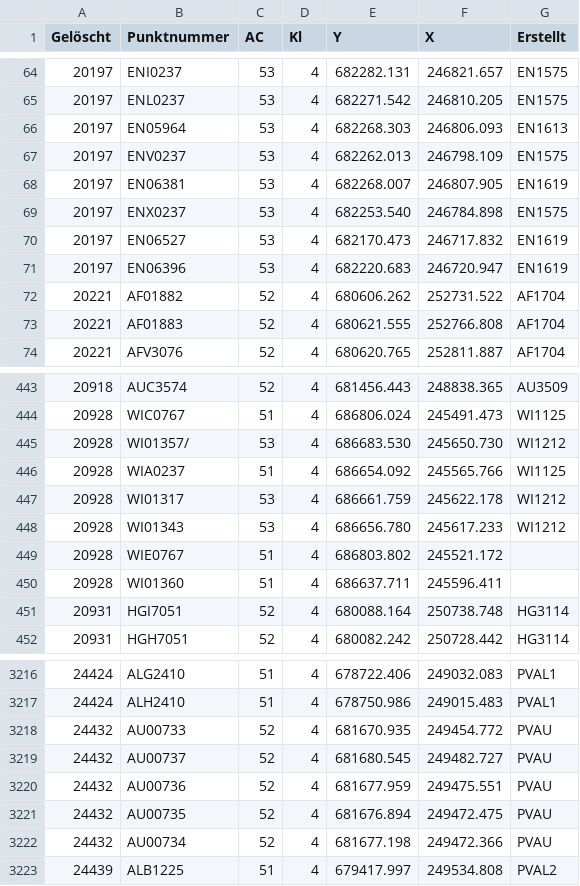
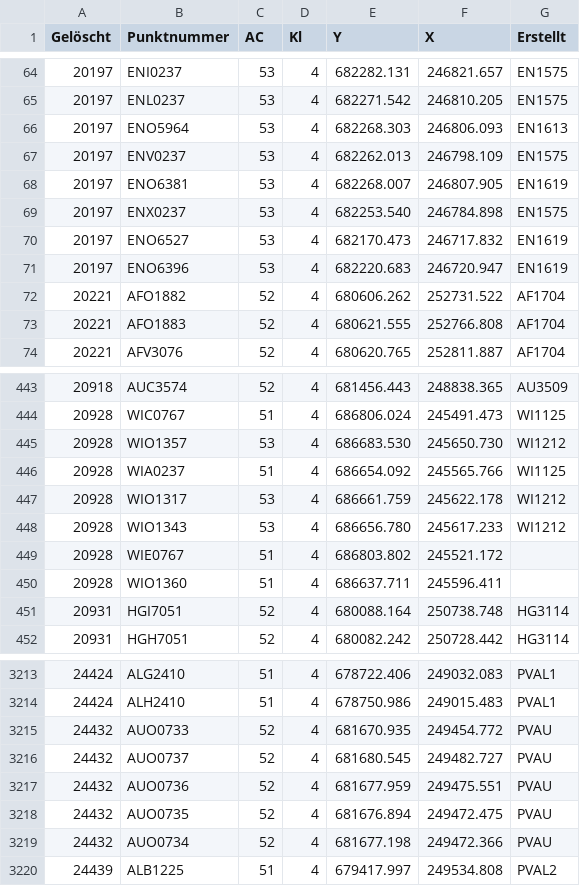
Before and after one commit to brawer/cadaref-zurich, a CSV file: src/deleted_points.csv, drawn as a sheet; only a part is shown, gaps mark what is left out; the diff covers the shown part only.

Commit message:
Manual fixes to OCR errors in names of deleted points

```diff
--- a/src/deleted_points.csv
+++ b/src/deleted_points.csv
@@ -65,10 +65,10 @@ Gelöscht,Punktnummer,AC,Kl,Y,X,Erstellt
 20197,ENL0237,53,4,682271.542,246810.205,EN1575
-20197,EN05964,53,4,682268.303,246806.093,EN1613
+20197,ENO5964,53,4,682268.303,246806.093,EN1613
 20197,ENV0237,53,4,682262.013,246798.109,EN1575
-20197,EN06381,53,4,682268.007,246807.905,EN1619
+20197,ENO6381,53,4,682268.007,246807.905,EN1619
 20197,ENX0237,53,4,682253.540,246784.898,EN1575
-20197,EN06527,53,4,682170.473,246717.832,EN1619
-20197,EN06396,53,4,682220.683,246720.947,EN1619
-20221,AF01882,52,4,680606.262,252731.522,AF1704
-20221,AF01883,52,4,680621.555,252766.808,AF1704
+20197,ENO6527,53,4,682170.473,246717.832,EN1619
+20197,ENO6396,53,4,682220.683,246720.947,EN1619
+20221,AFO1882,52,4,680606.262,252731.522,AF1704
+20221,AFO1883,52,4,680621.555,252766.808,AF1704
 20221,AFV3076,52,4,680620.765,252811.887,AF1704
@@ -444,8 +444,8 @@ Gelöscht,Punktnummer,AC,Kl,Y,X,Erstellt
 20928,WIC0767,51,4,686806.024,245491.473,WI1125
-20928,WI01357/,53,4,686683.530,245650.730,WI1212
+20928,WIO1357,53,4,686683.530,245650.730,WI1212
 20928,WIA0237,51,4,686654.092,245565.766,WI1125
-20928,WI01317,53,4,686661.759,245622.178,WI1212
-20928,WI01343,53,4,686656.780,245617.233,WI1212
+20928,WIO1317,53,4,686661.759,245622.178,WI1212
+20928,WIO1343,53,4,686656.780,245617.233,WI1212
 20928,WIE0767,51,4,686803.802,245521.172,
-20928,WI01360,51,4,686637.711,245596.411,
+20928,WIO1360,51,4,686637.711,245596.411,
 20931,HGI7051,52,4,680088.164,250738.748,HG3114
@@ -3217,7 +3214,7 @@ Gelöscht,Punktnummer,AC,Kl,Y,X,Erstellt
 24424,ALH2410,51,4,678750.986,249015.483,PVAL1
-24432,AU00733,52,4,681670.935,249454.772,PVAU
-24432,AU00737,52,4,681680.545,249482.727,PVAU
-24432,AU00736,52,4,681677.959,249475.551,PVAU
-24432,AU00735,52,4,681676.894,249472.475,PVAU
-24432,AU00734,52,4,681677.198,249472.366,PVAU
+24432,AUO0733,52,4,681670.935,249454.772,PVAU
+24432,AUO0737,52,4,681680.545,249482.727,PVAU
+24432,AUO0736,52,4,681677.959,249475.551,PVAU
+24432,AUO0735,52,4,681676.894,249472.475,PVAU
+24432,AUO0734,52,4,681677.198,249472.366,PVAU
 24439,ALB1225,51,4,679417.997,249534.808,PVAL2
```
Also changed, not shown: 1 added row, 4 removed rows and 71 edited cells elsewhere in this file.
